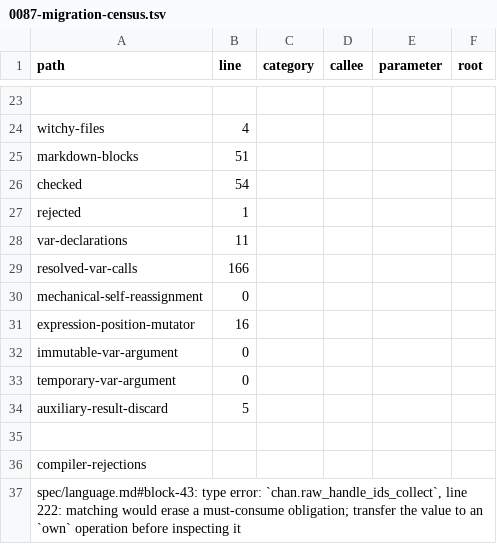
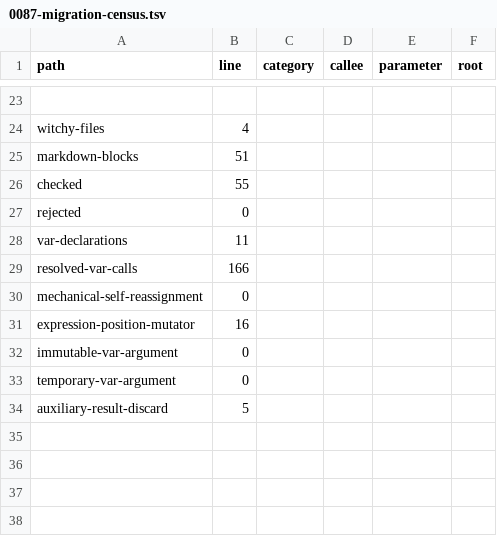
Before and after one commit to insanitybit/witchy, a TSV file: rfcs/0087-migration-census.tsv, drawn as a sheet; only a part is shown, gaps mark what is left out.

Commit message:
chore(gate): re-baseline generated artifacts

```diff
--- a/rfcs/0087-migration-census.tsv
+++ b/rfcs/0087-migration-census.tsv
@@ -25,4 +25,4 @@ witchy-files	4
 markdown-blocks	51
-checked	54
-rejected	1
+checked	55
+rejected	0
 var-declarations	11
@@ -34,4 +34 @@ temporary-var-argument	0
 auxiliary-result-discard	5
-
-compiler-rejections
-spec/language.md#block-43: type error: `chan.raw_handle_ids_collect`, line 222: matching would erase a must-consume obligation; transfer the value to an `own` operation before inspecting it
```
